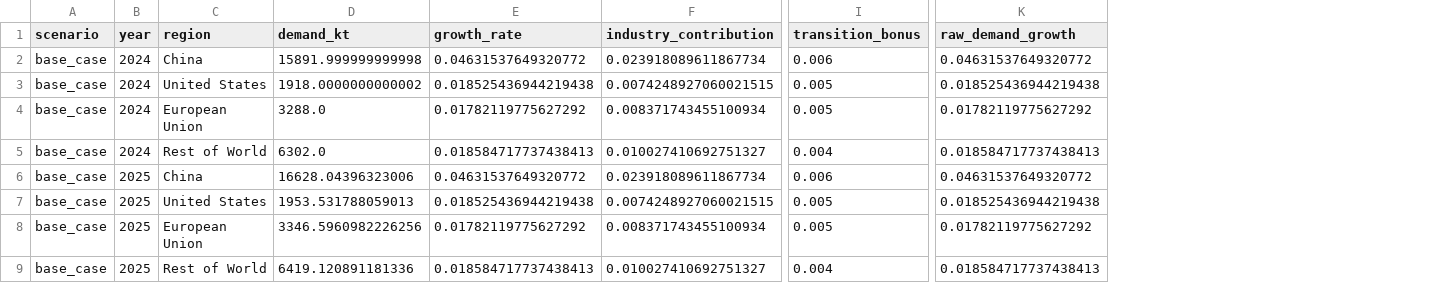
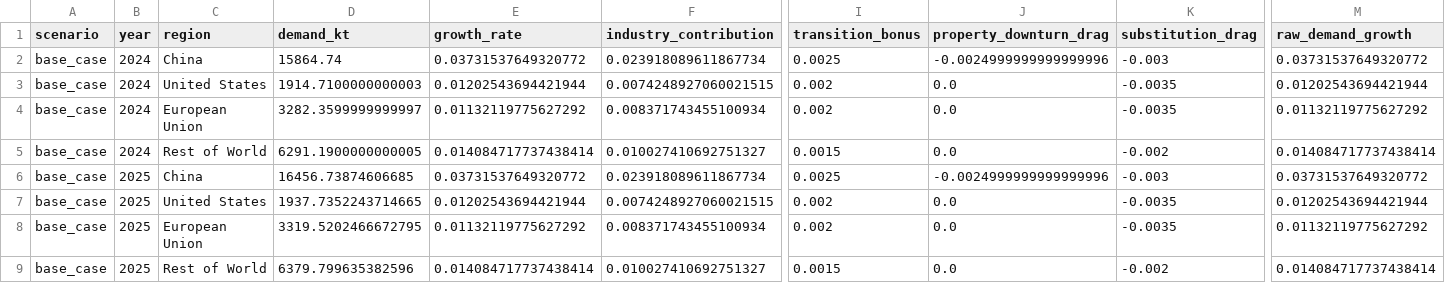
Before and after one commit to qrlow/Copper, a CSV file: outputs/base_case_regional_demand.csv, drawn as a sheet; only a part is shown, gaps mark what is left out; addresses are those after the commit; the diff covers the shown part only; the diff names each change by its address in the sheet, - before the commit and + after, or states it on an @@ line.

```diff
--- a/outputs/base_case_regional_demand.csv
+++ b/outputs/base_case_regional_demand.csv
+column J (property_downturn_drag), rows 2-9: -0.0024999999999999996 | 0.0 | 0.0 | 0.0 | -0.0024999999999999996 | 0.0 | 0.0 | 0.0
+column K (substitution_drag), rows 2-9: -0.003 | -0.0035 | -0.0035 | -0.002 | -0.003 | -0.0035 | -0.0035 | -0.002
-D2 (demand_kt): 15891.999999999998
+D2 (demand_kt): 15864.74
-E2 (growth_rate): 0.04631537649320772
+E2 (growth_rate): 0.03731537649320772
-I2 (transition_bonus): 0.006
+I2 (transition_bonus): 0.0025
-M2 (raw_demand_growth): 0.04631537649320772
+M2 (raw_demand_growth): 0.03731537649320772
-D3 (demand_kt): 1918.0000000000002
+D3 (demand_kt): 1914.7100000000003
-E3 (growth_rate): 0.018525436944219438
+E3 (growth_rate): 0.01202543694421944
-I3:I4 (transition_bonus): 0.005
+I3:I4 (transition_bonus): 0.002
-M3 (raw_demand_growth): 0.018525436944219438
+M3 (raw_demand_growth): 0.01202543694421944
-D4 (demand_kt): 3288.0
+D4 (demand_kt): 3282.3599999999997
-E4 (growth_rate): 0.01782119775627292
+E4 (growth_rate): 0.01132119775627292
-M4 (raw_demand_growth): 0.01782119775627292
+M4 (raw_demand_growth): 0.01132119775627292
-D5 (demand_kt): 6302.0
+D5 (demand_kt): 6291.1900000000005
-E5 (growth_rate): 0.018584717737438413
+E5 (growth_rate): 0.014084717737438414
-I5 (transition_bonus): 0.004
+I5 (transition_bonus): 0.0015
-M5 (raw_demand_growth): 0.018584717737438413
+M5 (raw_demand_growth): 0.014084717737438414
-D6 (demand_kt): 16628.04396323006
+D6 (demand_kt): 16456.73874606685
-E6 (growth_rate): 0.04631537649320772
+E6 (growth_rate): 0.03731537649320772
-I6 (transition_bonus): 0.006
+I6 (transition_bonus): 0.0025
-M6 (raw_demand_growth): 0.04631537649320772
+M6 (raw_demand_growth): 0.03731537649320772
-D7 (demand_kt): 1953.531788059013
+D7 (demand_kt): 1937.7352243714665
-E7 (growth_rate): 0.018525436944219438
+E7 (growth_rate): 0.01202543694421944
-I7:I8 (transition_bonus): 0.005
+I7:I8 (transition_bonus): 0.002
-M7 (raw_demand_growth): 0.018525436944219438
+M7 (raw_demand_growth): 0.01202543694421944
-D8 (demand_kt): 3346.5960982226256
+D8 (demand_kt): 3319.5202466672795
-E8 (growth_rate): 0.01782119775627292
+E8 (growth_rate): 0.01132119775627292
-M8 (raw_demand_growth): 0.01782119775627292
+M8 (raw_demand_growth): 0.01132119775627292
-D9 (demand_kt): 6419.120891181336
+D9 (demand_kt): 6379.799635382596
-E9 (growth_rate): 0.018584717737438413
+E9 (growth_rate): 0.014084717737438414
-I9 (transition_bonus): 0.004
+I9 (transition_bonus): 0.0015
-M9 (raw_demand_growth): 0.018584717737438413
+M9 (raw_demand_growth): 0.014084717737438414
```
Also changed, not shown: 160 edited cells elsewhere in this file, outputs/base_case_supply_assets.csv, outputs/bear_case_regional_demand.csv, 26 other files.
